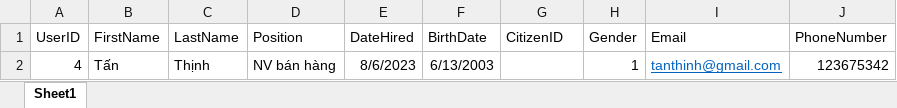
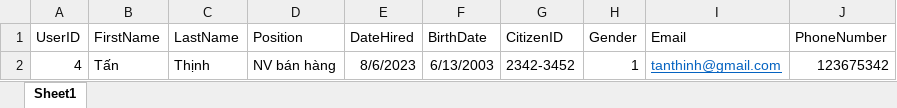
Before and after one commit to tnamIT299/BTL-LapTrinhWeb, an Excel workbook: client/Client_Home/wwwroot/uploaded_doc/Employ.xlsx, sheet Sheet1, drawn as a sheet; values as stored, in another font and other column widths than the file's, no borders; the diff names each change by its address in the sheet, - before the commit and + after, or states it on an @@ line.

Commit message:
add = excel

```diff
--- a/client/Client_Home/wwwroot/uploaded_doc/Employ.xlsx (sheet Sheet1)
+++ b/client/Client_Home/wwwroot/uploaded_doc/Employ.xlsx (sheet Sheet1)
-G2 (CitizenID): (empty)
+G2 (CitizenID): 2342-3452
```
Also changed, not shown: 33 other files.
